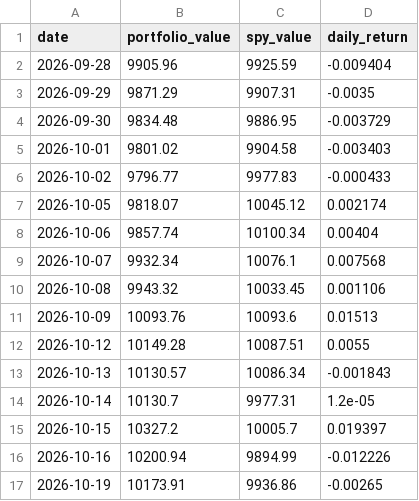
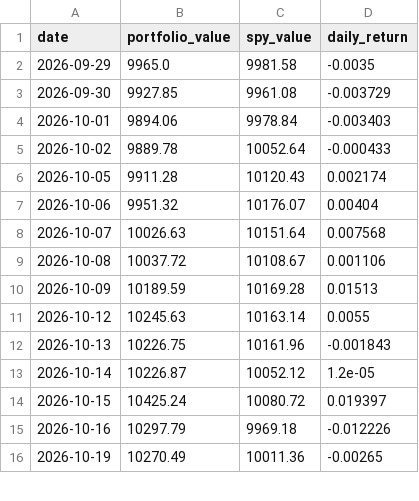
Before and after one commit to RamaAkach/OPIM-5641---Final-Project, a CSV file: results/paper_trading.csv, drawn as a sheet; only a part is shown; the diff covers the shown part only.

```diff
--- a/results/paper_trading.csv
+++ b/results/paper_trading.csv
@@ -1,17 +1,16 @@
 date,portfolio_value,spy_value,daily_return
-2026-09-28,9905.96,9925.59,-0.009404
-2026-09-29,9871.29,9907.31,-0.0035
-2026-09-30,9834.48,9886.95,-0.003729
-2026-10-01,9801.02,9904.58,-0.003403
-2026-10-02,9796.77,9977.83,-0.000433
-2026-10-05,9818.07,10045.12,0.002174
-2026-10-06,9857.74,10100.34,0.00404
-2026-10-07,9932.34,10076.1,0.007568
-2026-10-08,9943.32,10033.45,0.001106
-2026-10-09,10093.76,10093.6,0.01513
-2026-10-12,10149.28,10087.51,0.0055
-2026-10-13,10130.57,10086.34,-0.001843
-2026-10-14,10130.7,9977.31,1.2e-05
-2026-10-15,10327.2,10005.7,0.019397
-2026-10-16,10200.94,9894.99,-0.012226
-2026-10-19,10173.91,9936.86,-0.00265
+2026-09-29,9965.0,9981.58,-0.0035
+2026-09-30,9927.85,9961.08,-0.003729
+2026-10-01,9894.06,9978.84,-0.003403
+2026-10-02,9889.78,10052.64,-0.000433
+2026-10-05,9911.28,10120.43,0.002174
+2026-10-06,9951.32,10176.07,0.00404
+2026-10-07,10026.63,10151.64,0.007568
+2026-10-08,10037.72,10108.67,0.001106
+2026-10-09,10189.59,10169.28,0.01513
+2026-10-12,10245.63,10163.14,0.0055
+2026-10-13,10226.75,10161.96,-0.001843
+2026-10-14,10226.87,10052.12,1.2e-05
+2026-10-15,10425.24,10080.72,0.019397
+2026-10-16,10297.79,9969.18,-0.012226
+2026-10-19,10270.49,10011.36,-0.00265
```
Also changed, not shown: 1 added row and 39 edited cells elsewhere in this file, results/weight_history.csv, 7 other files.
